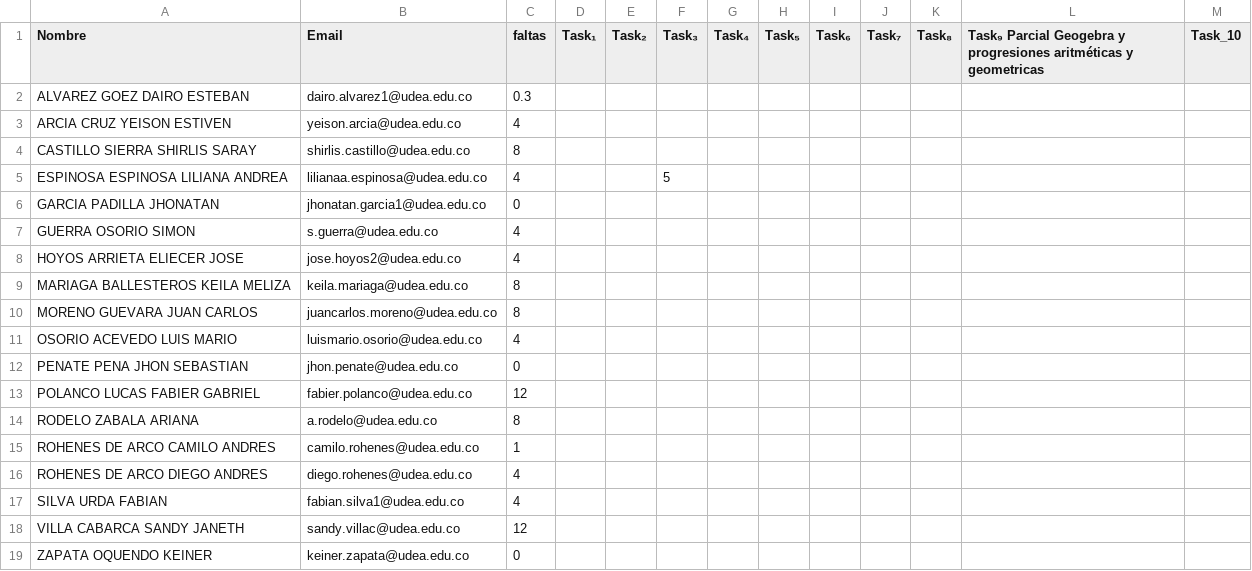
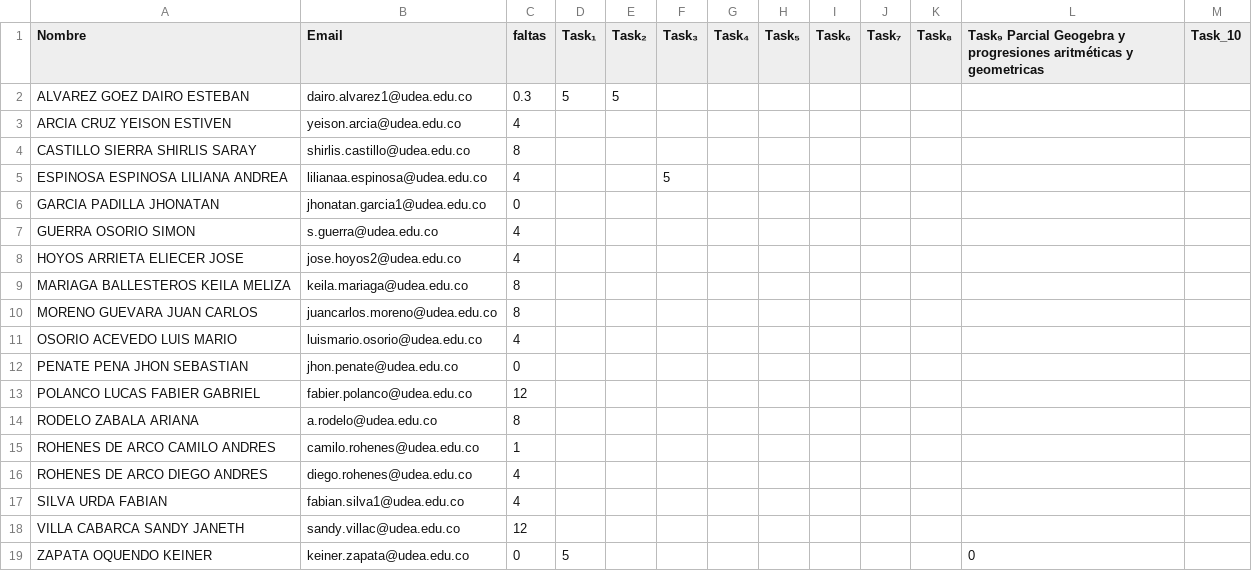
Before and after one commit to marco-canas/seminario_didactica_aritmetica, a CSV file: evaluation/estudiantes_seminario_didactica_artimetica.csv, drawn as a sheet.

```diff
--- a/evaluation/estudiantes_seminario_didactica_artimetica.csv
+++ b/evaluation/estudiantes_seminario_didactica_artimetica.csv
@@ -1,3 +1,3 @@
 Nombre,Email,faltas,Task₁,Task₂,Task₃,Task₄,Task₅,Task₆,Task₇,Task₈,Task₉  Parcial Geogebra y progresiones aritméticas y geometricas,Task_10
-ALVAREZ GOEZ DAIRO ESTEBAN,dairo.alvarez1@udea.edu.co,0.3,,,,,,,,,,
+ALVAREZ GOEZ DAIRO ESTEBAN,dairo.alvarez1@udea.edu.co,0.3,5,5,,,,,,,,
 ARCIA CRUZ YEISON ESTIVEN,yeison.arcia@udea.edu.co,4,,,,,,,,,,
@@ -18,2 +18,2 @@ SILVA URDA FABIAN,fabian.silva1@udea.edu.co,4,,,,,,,,,,
 VILLA CABARCA SANDY JANETH,sandy.villac@udea.edu.co,12,,,,,,,,,,
-ZAPATA OQUENDO KEINER,keiner.zapata@udea.edu.co,0,,,,,,,,,,
+ZAPATA OQUENDO KEINER,keiner.zapata@udea.edu.co,0,5,,,,,,,,0,
```
Also changed, not shown: 2 other files.
